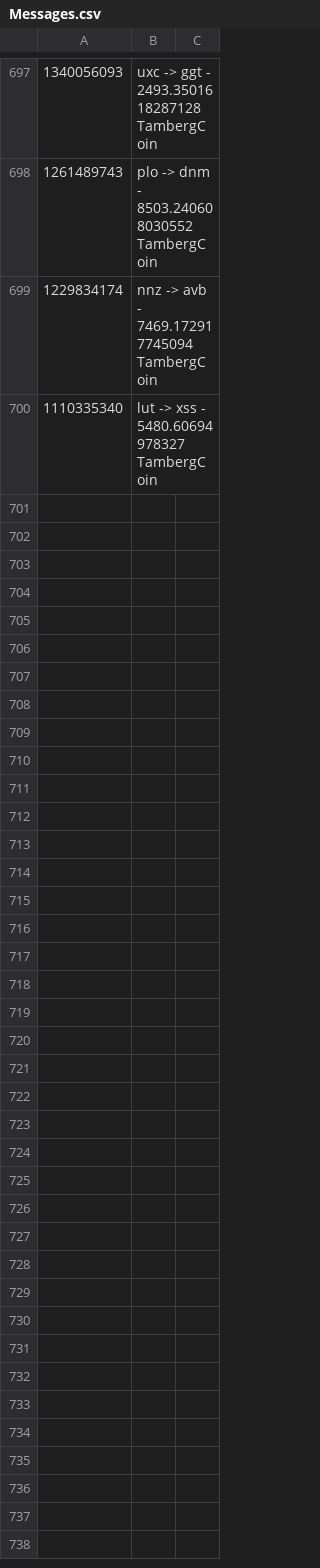
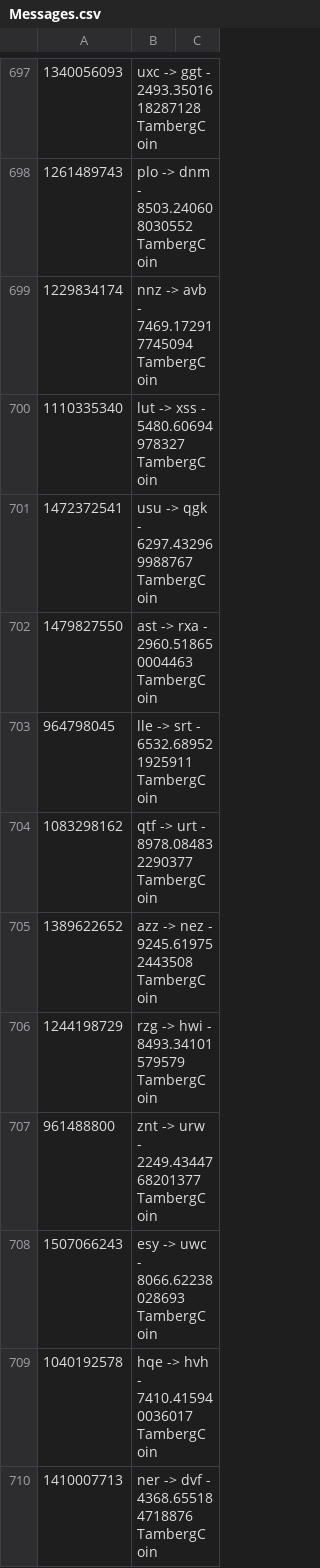
Before and after one commit to kellerja/Network-2-ITV0120, a CSV file: resources/Messages.csv, drawn as a sheet; only a part is shown, gaps mark what is left out; the diff covers the shown part only; the diff names each change by its address in the sheet, - before the commit and + after, or states it on an @@ line.

Commit message:
better synchronized message handler

```diff
--- a/resources/Messages.csv
+++ b/resources/Messages.csv
+row 701: 1472372541 | usu -> qgk - 6297.432969988767 TambergCoin
+row 702: 1479827550 | ast -> rxa - 2960.518650004463 TambergCoin
+row 703: 964798045 | lle -> srt - 6532.689521925911 TambergCoin
+row 704: 1083298162 | qtf -> urt - 8978.084832290377 TambergCoin
+row 705: 1389622652 | azz -> nez - 9245.619752443508 TambergCoin
+row 706: 1244198729 | rzg -> hwi - 8493.34101579579 TambergCoin
+row 707: 961488800 | znt -> urw - 2249.4344768201377 TambergCoin
+row 708: 1507066243 | esy -> uwc - 8066.62238028693 TambergCoin
+row 709: 1040192578 | hqe -> hvh - 7410.415940036017 TambergCoin
+row 710: 1410007713 | ner -> dvf - 4368.655184718876 TambergCoin
```
Also changed, not shown: 90 added rows elsewhere in this file, resources/Blocks.csv, 3 other files.
